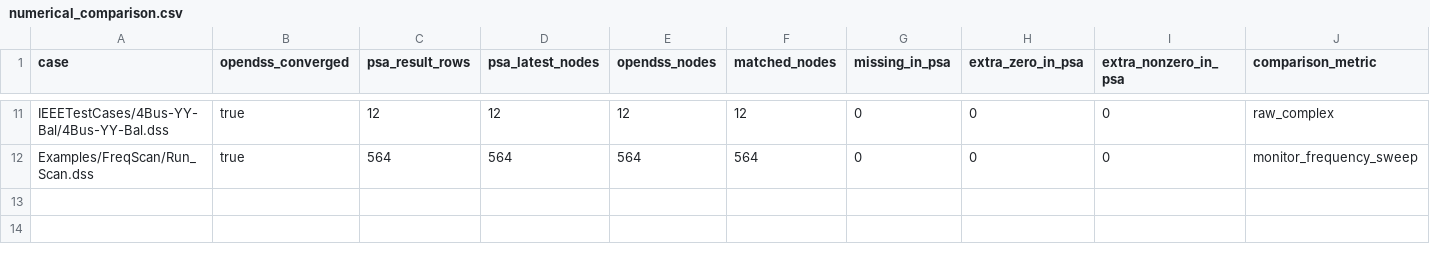
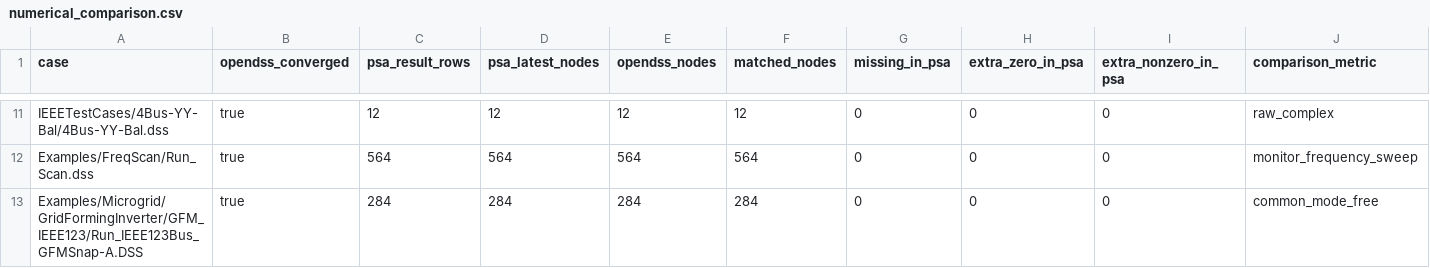
Before and after one commit to shufengdong/sparrowzz, a CSV file: dss/rssbundle/numerical_comparison.csv, drawn as a sheet; only a part is shown, gaps mark what is left out; rows hold the shown columns only; the diff names each change by its address in the sheet, - before the commit and + after, or states it on an @@ line.

```diff
--- a/dss/rssbundle/numerical_comparison.csv
+++ b/dss/rssbundle/numerical_comparison.csv
+row 13: Examples/Microgrid/GridFormingInverter/GFM_IEEE123/Run_IEEE123Bus_GFMSnap-A.DSS | true | 284 | 284 | 284 | 284 | 0 | 0 | 0 | common_mode_free
```
Also changed, not shown: dss/rssbundle/conversion_report.csv, 13 other files.
